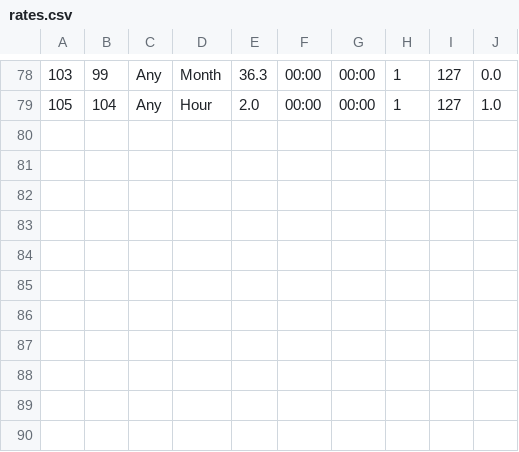
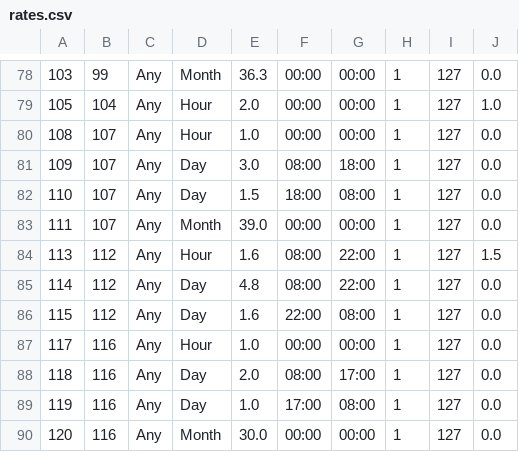
Before and after one commit to moonlags/parkfind, a CSV file: data/rates.csv, drawn as a sheet; only a part is shown, gaps mark what is left out.

```diff
--- a/data/rates.csv
+++ b/data/rates.csv
@@ -79 +79,12 @@
 105,104,Any,Hour,2.0,00:00,00:00,1,127,1.0
+108,107,Any,Hour,1.0,00:00,00:00,1,127,0.0
+109,107,Any,Day,3.0,08:00,18:00,1,127,0.0
+110,107,Any,Day,1.5,18:00,08:00,1,127,0.0
+111,107,Any,Month,39.0,00:00,00:00,1,127,0.0
+113,112,Any,Hour,1.6,08:00,22:00,1,127,1.5
+114,112,Any,Day,4.8,08:00,22:00,1,127,0.0
+115,112,Any,Day,1.6,22:00,08:00,1,127,0.0
+117,116,Any,Hour,1.0,00:00,00:00,1,127,0.0
+118,116,Any,Day,2.0,08:00,17:00,1,127,0.0
+119,116,Any,Day,1.0,17:00,08:00,1,127,0.0
+120,116,Any,Month,30.0,00:00,00:00,1,127,0.0
```
Also changed, not shown: data/parks.csv, 1 other file.
